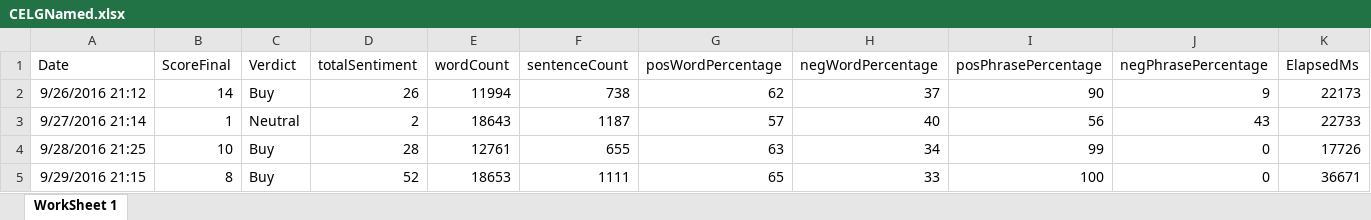
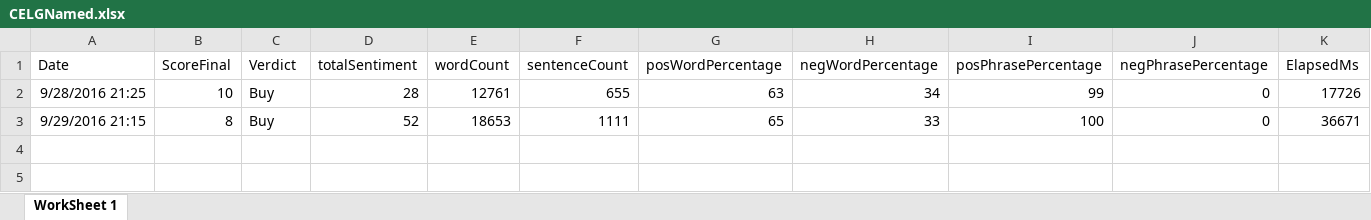
Before and after one commit to adnangumus/StockPredictor, an Excel workbook: StockPredictor/bin/Debug/Packages/Data/CELG/CELGNamed.xlsx, sheet WorkSheet 1, drawn as a sheet; only a part is shown; values as stored, in another font and other column widths than the file's, no borders; rows hold the shown columns only; the diff names each change by its address in the sheet, - before the commit and + after, or states it on an @@ line.

```diff
--- a/StockPredictor/bin/Debug/Packages/Data/CELG/CELGNamed.xlsx (sheet WorkSheet 1)
+++ b/StockPredictor/bin/Debug/Packages/Data/CELG/CELGNamed.xlsx (sheet WorkSheet 1)
-row 2: 9/26/2016 21:12 | 14 | Buy | 26 | 11994 | 738 | 62 | 37 | 90 | 9 | 22173
-row 3: 9/27/2016 21:14 | 1 | Neutral | 2 | 18643 | 1187 | 57 | 40 | 56 | 43 | 22733
```
Also changed, not shown: StockPredictor/bin/Debug/Packages/Data/BIIB/BIIBBag.xlsx, StockPredictor/bin/Debug/Packages/Data/CELG/CELGNoun.xlsx, 12 other files.
